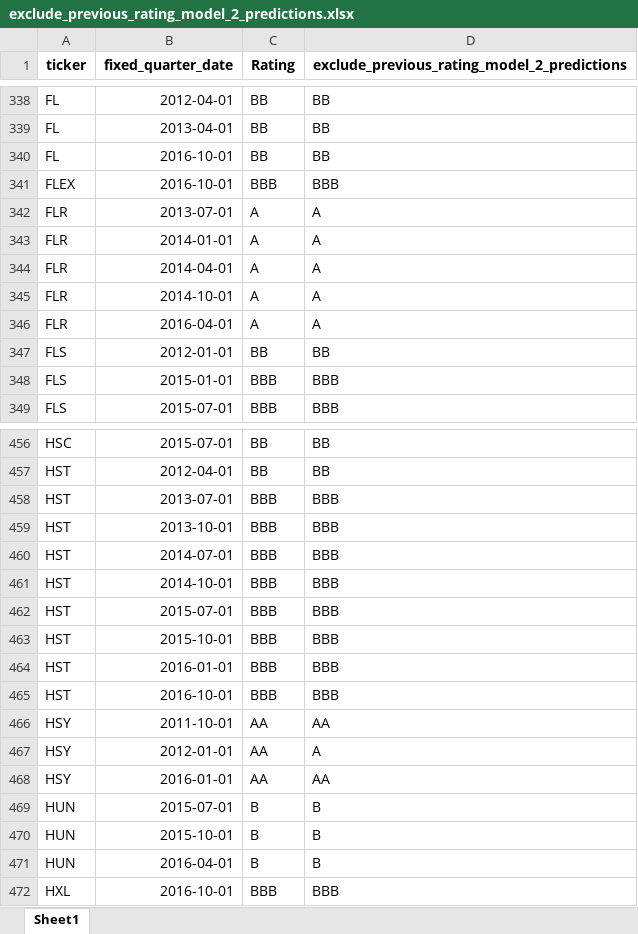
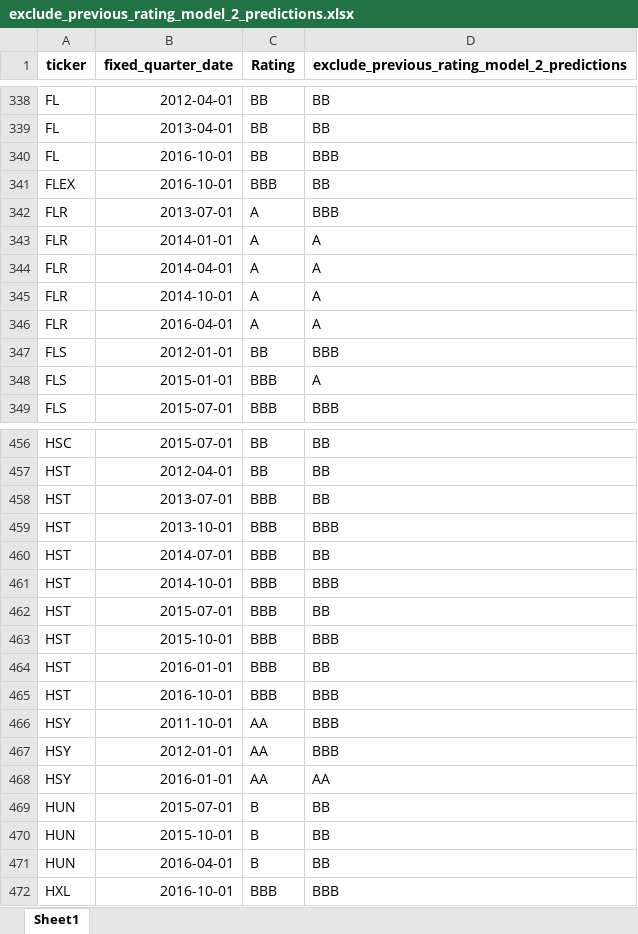
Before and after one commit to current12/Stat-222-Project, an Excel workbook: Data/Predictions/XGBoost/exclude_previous_rating_model_2/exclude_previous_rating_model_2_predictions.xlsx, sheet Sheet1, drawn as a sheet; only a part is shown, gaps mark what is left out; values as stored, in another font and other column widths than the file's, no borders; the diff covers the shown part only; the diff names each change by its address in the sheet, - before the commit and + after, or states it on an @@ line.

```diff
--- a/Data/Predictions/XGBoost/exclude_previous_rating_model_2/exclude_previous_rating_model_2_predictions.xlsx (sheet Sheet1)
+++ b/Data/Predictions/XGBoost/exclude_previous_rating_model_2/exclude_previous_rating_model_2_predictions.xlsx (sheet Sheet1)
-D340: BB
+D340: BBB
-D341: BBB
+D341: BB
-D342: A
+D342: BBB
-D347: BB
+D347: BBB
-D348: BBB
+D348: A
-D458: BBB
+D458: BB
-D460: BBB
+D460: BB
-D462: BBB
+D462: BB
-D464: BBB
+D464: BB
-D466: AA
+D466: BBB
-D467: A
+D467: BBB
-D469:D471: B
+D469:D471: BB
```
Also changed, not shown: 184 edited cells elsewhere in this sheet, Data/Predictions/XGBoost/exclude_previous_rating_model_1/exclude_previous_rating_model_1_predictions.xlsx, Data/Predictions/XGBoost/exclude_previous_rating_model_3/exclude_previous_rating_model_3_predictions.xlsx, 21 other files.
